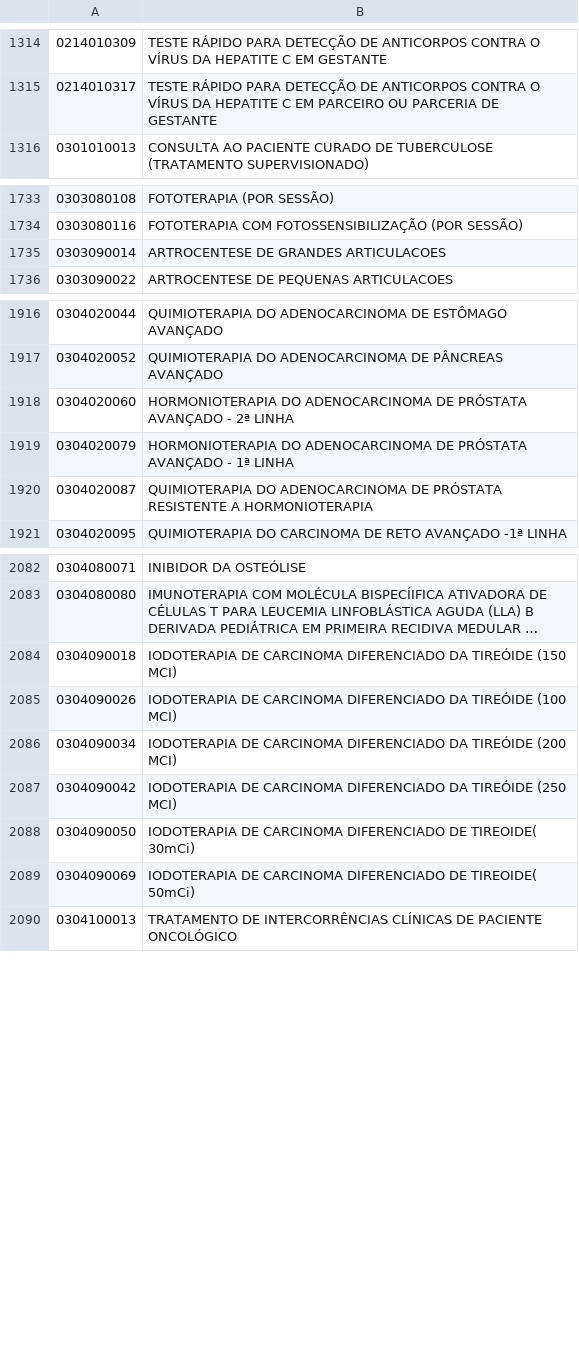
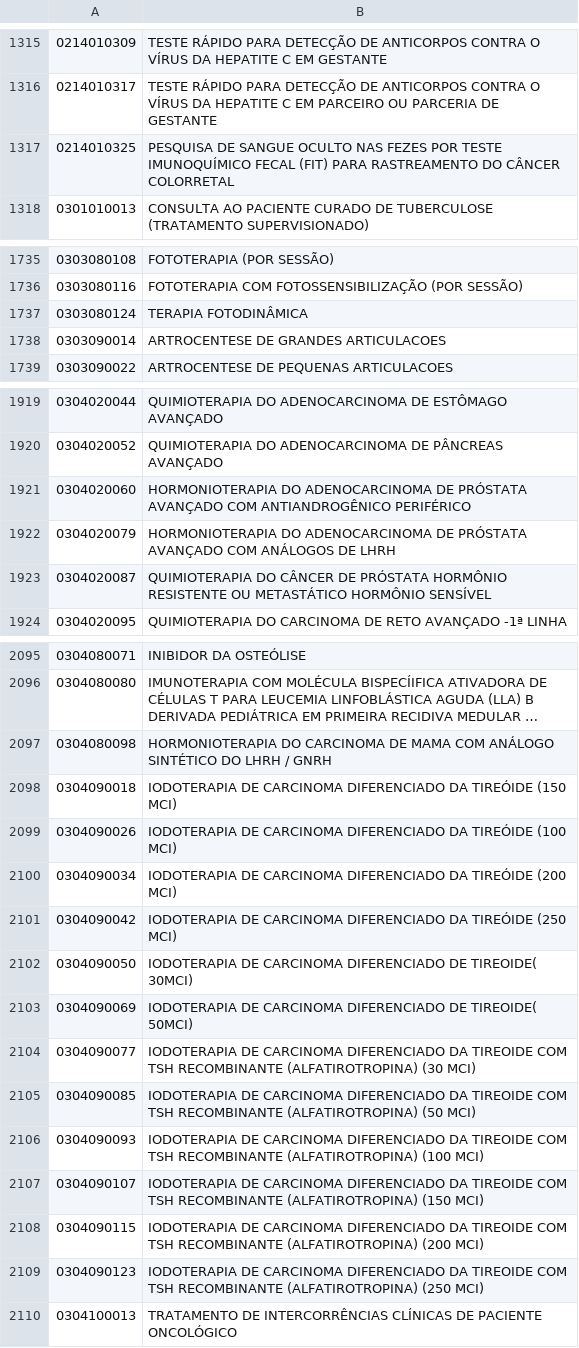
Before and after one commit to kimsmarinho/viso-brand, a TSV file: sigtap/sigtap.tsv, drawn as a sheet; only a part is shown, gaps mark what is left out; long unchanged cells end in …; addresses are those after the commit; the diff covers the shown part only; the diff names each change by its address in the sheet, - before the commit and + after, or states it on an @@ line.

```diff
--- a/sigtap/sigtap.tsv
+++ b/sigtap/sigtap.tsv
+row 1317: 0214010325 | PESQUISA DE SANGUE OCULTO NAS FEZES POR TESTE IMUNOQUÍMICO FECAL (FIT) PARA RASTREAMENTO DO CÂNCER COLORRETAL
+row 1737: 0303080124 | TERAPIA FOTODINÂMICA
-B1921: …PRÓSTATA AVANÇADO - 2ª LINHA
+B1921: …PRÓSTATA AVANÇADO COM ANTIANDROGÊNICO PERIFÉRICO
-B1922: …PRÓSTATA AVANÇADO - 1ª LINHA
+B1922: …PRÓSTATA AVANÇADO COM ANÁLOGOS DE LHRH
-B1923: QUIMIOTERAPIA DO ADENOCARCINOMA DE PRÓSTATA RESISTENTE A HORMONIOTERAPIA
+B1923: QUIMIOTERAPIA DO CÂNCER DE PRÓSTATA HORMÔNIO RESISTENTE OU METASTÁTICO HORMÔNIO SENSÍVEL
+row 2097: 0304080098 | HORMONIOTERAPIA DO CARCINOMA DE MAMA COM ANÁLOGO SINTÉTICO DO LHRH / GNRH
-B2102: …DE TIREOIDE( 30mCi)
+B2102: …DE TIREOIDE( 30MCI)
-B2103: …DE TIREOIDE( 50mCi)
+B2103: …DE TIREOIDE( 50MCI)
+row 2104: 0304090077 | IODOTERAPIA DE CARCINOMA DIFERENCIADO DA TIREOIDE COM TSH RECOMBINANTE (ALFATIROTROPINA) (30 MCI)
+row 2105: 0304090085 | IODOTERAPIA DE CARCINOMA DIFERENCIADO DA TIREOIDE COM TSH RECOMBINANTE (ALFATIROTROPINA) (50 MCI)
+row 2106: 0304090093 | IODOTERAPIA DE CARCINOMA DIFERENCIADO DA TIREOIDE COM TSH RECOMBINANTE (ALFATIROTROPINA) (100 MCI)
+row 2107: 0304090107 | IODOTERAPIA DE CARCINOMA DIFERENCIADO DA TIREOIDE COM TSH RECOMBINANTE (ALFATIROTROPINA) (150 MCI)
+row 2108: 0304090115 | IODOTERAPIA DE CARCINOMA DIFERENCIADO DA TIREOIDE COM TSH RECOMBINANTE (ALFATIROTROPINA) (200 MCI)
+row 2109: 0304090123 | IODOTERAPIA DE CARCINOMA DIFERENCIADO DA TIREOIDE COM TSH RECOMBINANTE (ALFATIROTROPINA) (250 MCI)
```
Also changed, not shown: 22 added rows and 7 edited cells elsewhere in this file, 1 other file.
